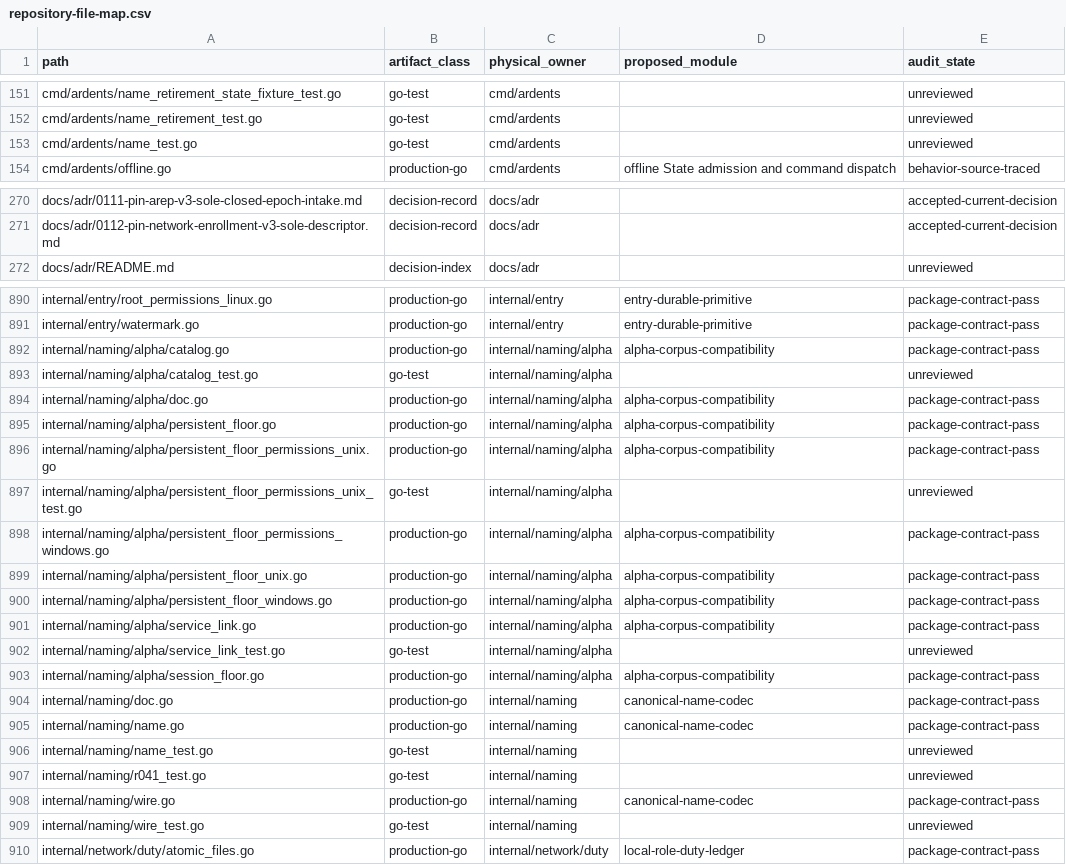
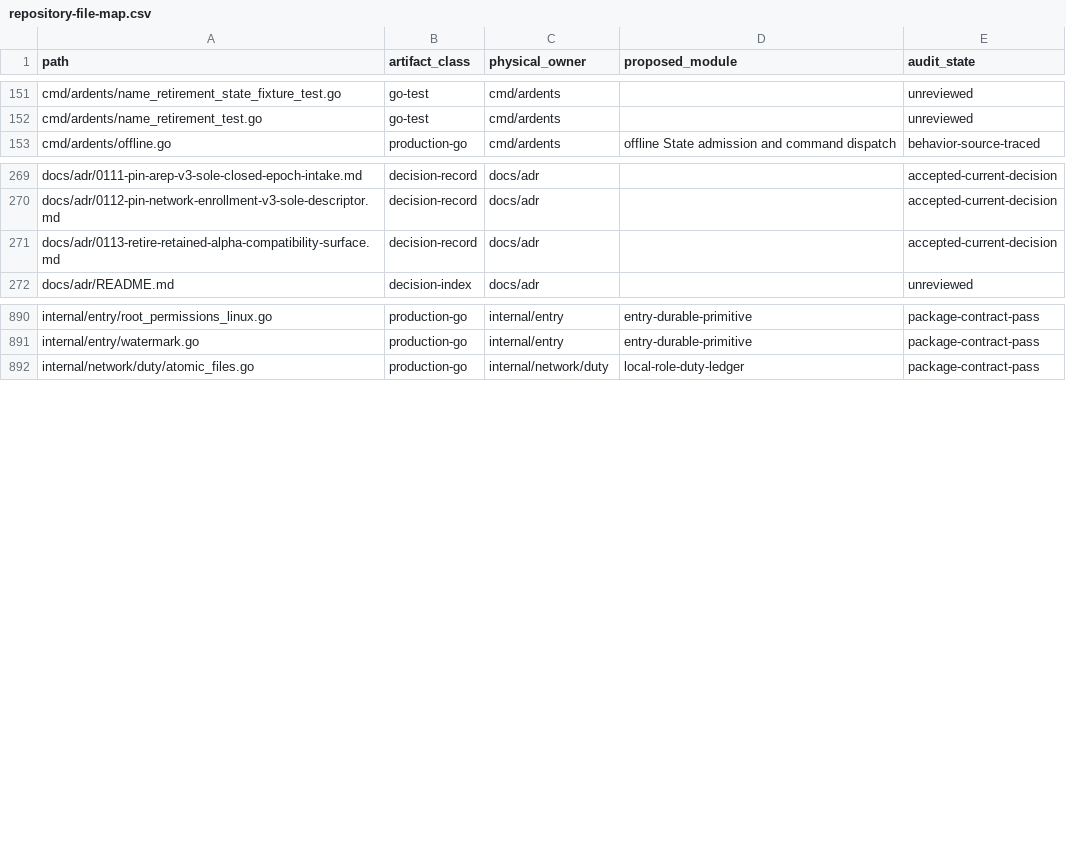
Before and after one commit to dianabuilds/ardents-network, a CSV file: docs/development/repository-file-map.csv, drawn as a sheet; only a part is shown, gaps mark what is left out; removed rows and columns are numbered as before the commit, all else as after; the diff covers the shown part only; the diff names each change by its address in the sheet, - before the commit and + after, or states it on an @@ line.

```diff
--- a/docs/development/repository-file-map.csv
+++ b/docs/development/repository-file-map.csv
-row 153: cmd/ardents/name_test.go | go-test | cmd/ardents |  | unreviewed
+row 271: docs/adr/0113-retire-retained-alpha-compatibility-surface.md | decision-record | docs/adr |  | accepted-current-decision
-row 892: internal/naming/alpha/catalog.go | production-go | internal/naming/alpha | alpha-corpus-compatibility | package-contract-pass
-row 893: internal/naming/alpha/catalog_test.go | go-test | internal/naming/alpha |  | unreviewed
-row 894: internal/naming/alpha/doc.go | production-go | internal/naming/alpha | alpha-corpus-compatibility | package-contract-pass
-row 895: internal/naming/alpha/persistent_floor.go | production-go | internal/naming/alpha | alpha-corpus-compatibility | package-contract-pass
-row 896: internal/naming/alpha/persistent_floor_permissions_unix.go | production-go | internal/naming/alpha | alpha-corpus-compatibility | package-contract-pass
-row 897: internal/naming/alpha/persistent_floor_permissions_unix_test.go | go-test | internal/naming/alpha |  | unreviewed
-row 898: internal/naming/alpha/persistent_floor_permissions_windows.go | production-go | internal/naming/alpha | alpha-corpus-compatibility | package-contract-pass
-row 899: internal/naming/alpha/persistent_floor_unix.go | production-go | internal/naming/alpha | alpha-corpus-compatibility | package-contract-pass
-row 900: internal/naming/alpha/persistent_floor_windows.go | production-go | internal/naming/alpha | alpha-corpus-compatibility | package-contract-pass
-row 901: internal/naming/alpha/service_link.go | production-go | internal/naming/alpha | alpha-corpus-compatibility | package-contract-pass
-row 902: internal/naming/alpha/service_link_test.go | go-test | internal/naming/alpha |  | unreviewed
-row 903: internal/naming/alpha/session_floor.go | production-go | internal/naming/alpha | alpha-corpus-compatibility | package-contract-pass
-row 904: internal/naming/doc.go | production-go | internal/naming | canonical-name-codec | package-contract-pass
-row 905: internal/naming/name.go | production-go | internal/naming | canonical-name-codec | package-contract-pass
-row 906: internal/naming/name_test.go | go-test | internal/naming |  | unreviewed
-row 907: internal/naming/r041_test.go | go-test | internal/naming |  | unreviewed
-row 908: internal/naming/wire.go | production-go | internal/naming | canonical-name-codec | package-contract-pass
-row 909: internal/naming/wire_test.go | go-test | internal/naming |  | unreviewed
```
Also changed, not shown: 1 added row and 1 removed row elsewhere in this file, docs/development/repository-command-route-map.csv, docs/development/repository-package-disposition.csv, 52 other files.
